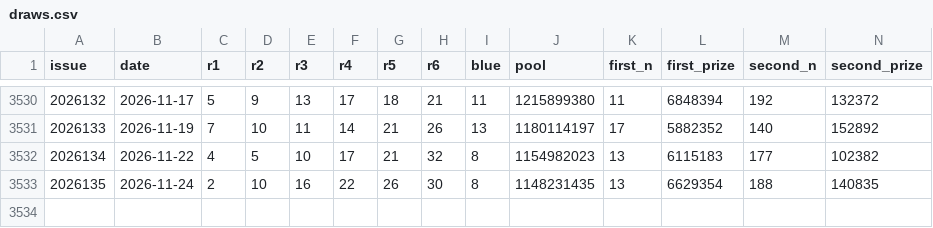
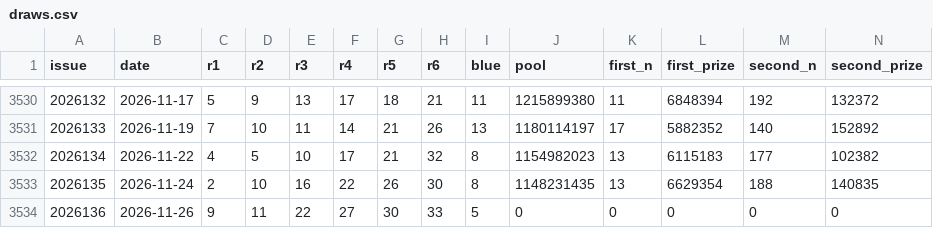
Before and after one commit to parkerlu/7balls, a CSV file: data/draws.csv, drawn as a sheet; only a part is shown, gaps mark what is left out; rows hold the shown columns only; the diff names each change by its address in the sheet, - before the commit and + after, or states it on an @@ line.

```diff
--- a/data/draws.csv
+++ b/data/draws.csv
+row 3534: 2026136 | 2026-11-26 | 9 | 11 | 22 | 27 | 30 | 33 | 5 | 0 | 0 | 0 | 0 | 0
```
Also changed, not shown: 4 other files.
